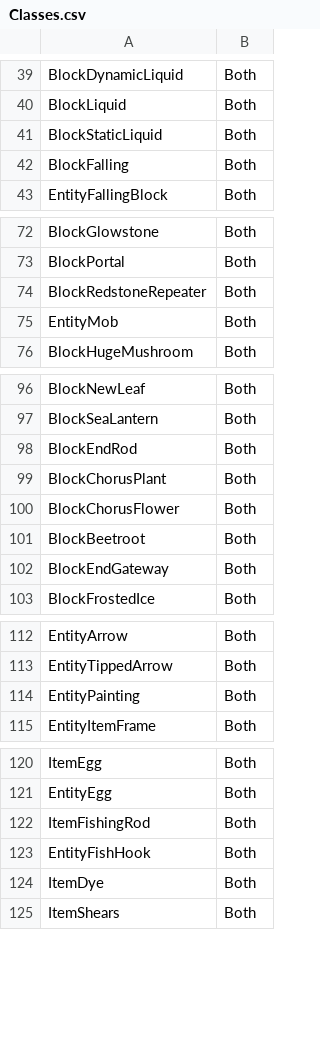
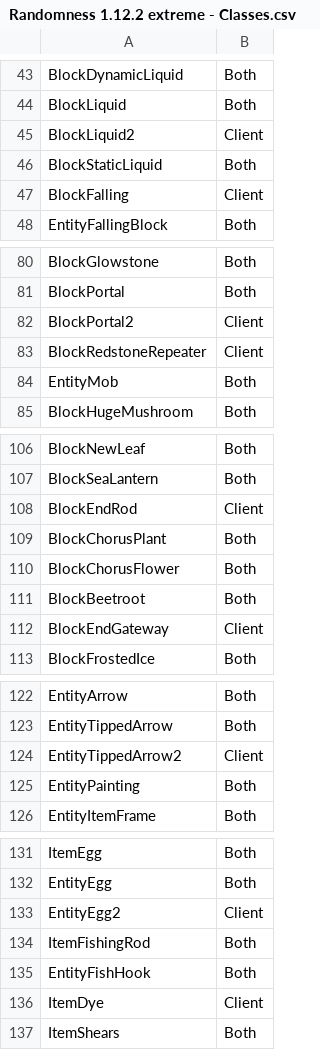
Before and after one commit to MinecraftTAS/KillTheRNG, a CSV file: Randomness 1.12.2 extreme - Classes.csv (was Classes.csv), drawn as a sheet; only a part is shown, gaps mark what is left out; the diff covers the shown part only.

```diff
--- a/Classes.csv
+++ b/Randomness 1.12.2 extreme - Classes.csv
@@ -40,4 +44,5 @@ BlockDynamicLiquid,Both
 BlockLiquid,Both
+BlockLiquid2,Client
 BlockStaticLiquid,Both
-BlockFalling,Both
+BlockFalling,Client
 EntityFallingBlock,Both
@@ -73,3 +81,4 @@ BlockGlowstone,Both
 BlockPortal,Both
-BlockRedstoneRepeater,Both
+BlockPortal2,Client
+BlockRedstoneRepeater,Client
 EntityMob,Both
@@ -97,3 +107,3 @@ BlockNewLeaf,Both
 BlockSeaLantern,Both
-BlockEndRod,Both
+BlockEndRod,Client
 BlockChorusPlant,Both
@@ -101,3 +111,3 @@ BlockChorusFlower,Both
 BlockBeetroot,Both
-BlockEndGateway,Both
+BlockEndGateway,Client
 BlockFrostedIce,Both
@@ -113,2 +123,3 @@ EntityArrow,Both
 EntityTippedArrow,Both
+EntityTippedArrow2,Client
 EntityPainting,Both
@@ -121,5 +132,6 @@ ItemEgg,Both
 EntityEgg,Both
+EntityEgg2,Client
 ItemFishingRod,Both
 EntityFishHook,Both
-ItemDye,Both
+ItemDye,Client
 ItemShears,Both
```
Also changed, not shown: 12 added rows and 17 edited cells elsewhere in this file, 45 other files.
